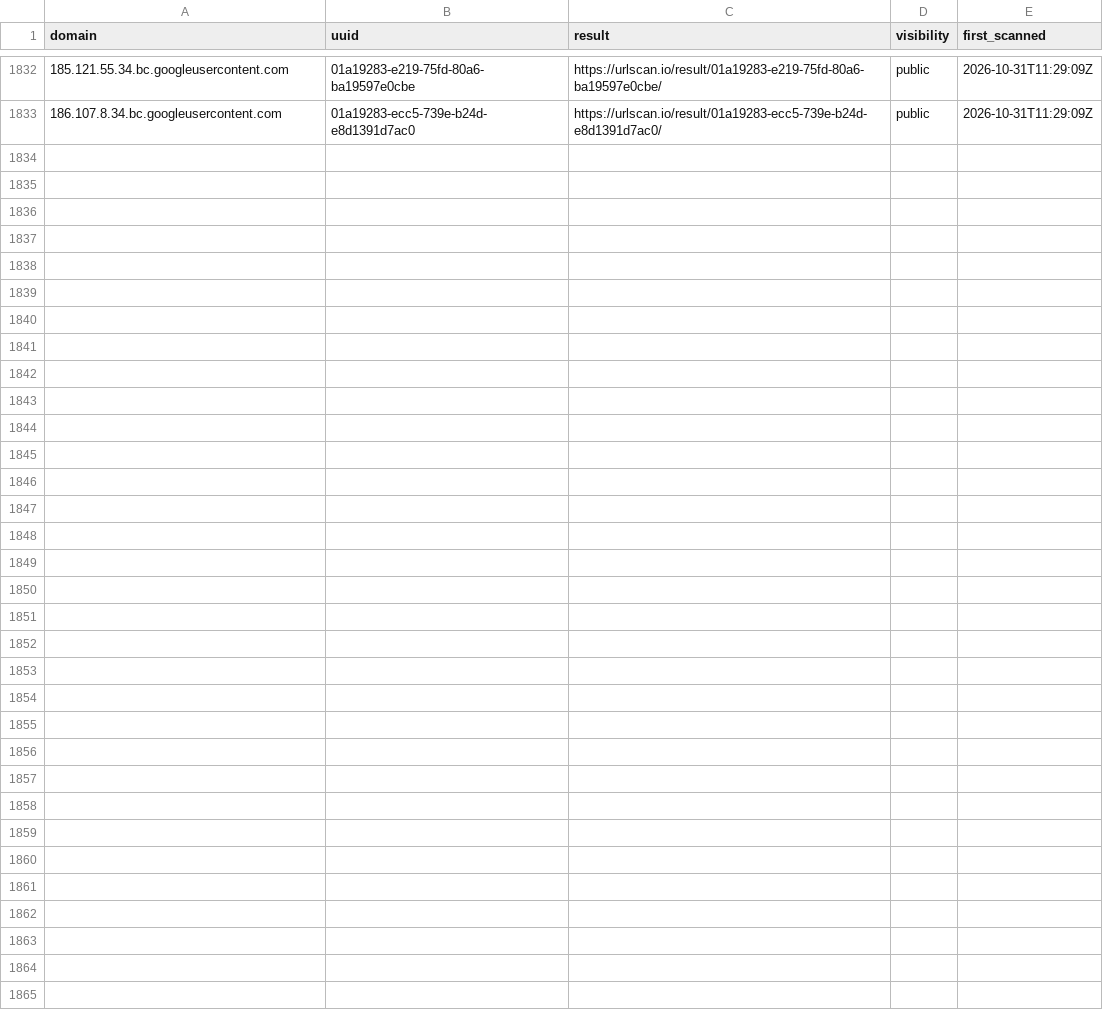
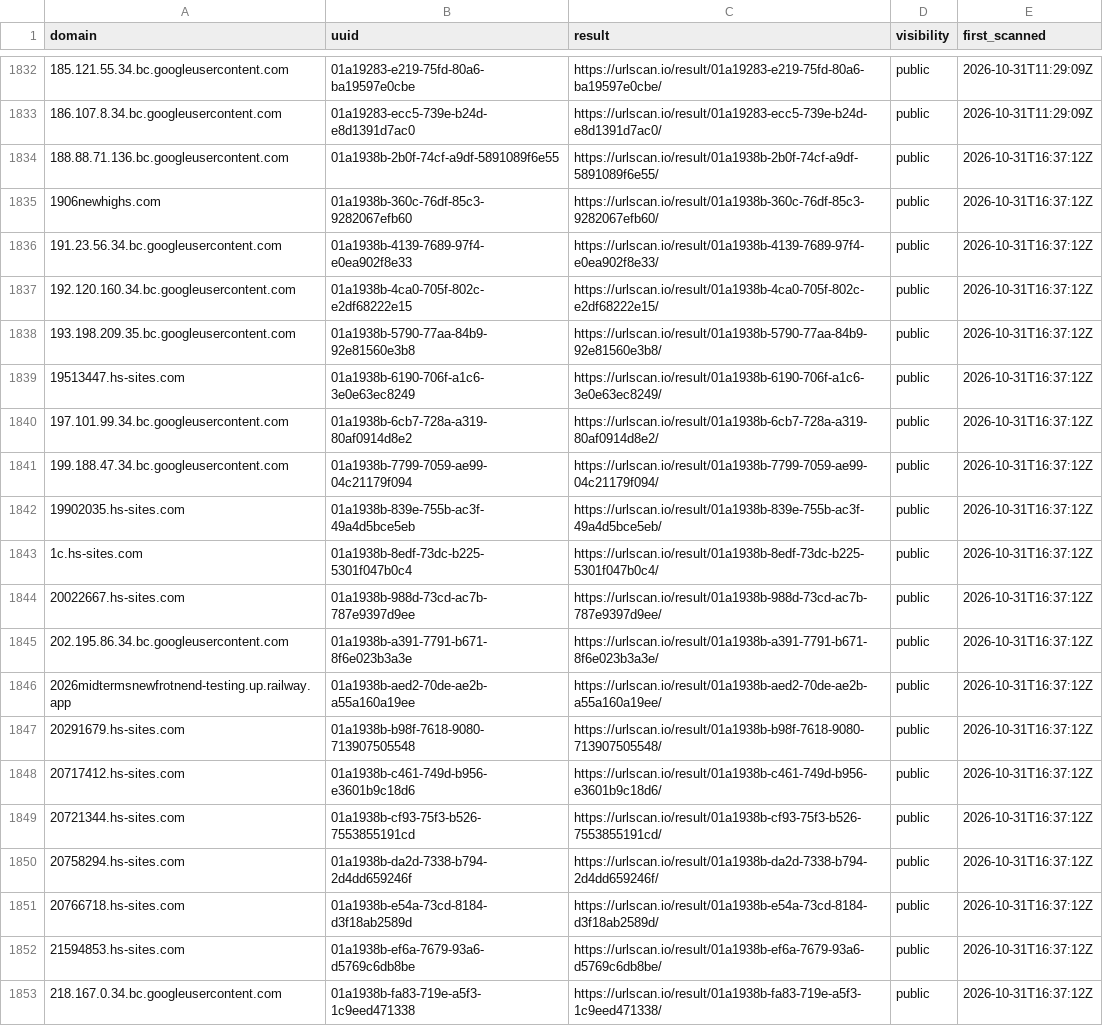
Before and after one commit to malek-alhu/marketplace-phaas-tracker, a CSV file: monitor/scans.csv, drawn as a sheet; only a part is shown, gaps mark what is left out; the diff names each change by its address in the sheet, - before the commit and + after, or states it on an @@ line.

```diff
--- a/monitor/scans.csv
+++ b/monitor/scans.csv
+row 1834: 188.88.71.136.bc.googleusercontent.com | 01a1938b-2b0f-74cf-a9df-5891089f6e55 | https://urlscan.io/result/01a1938b-2b0f-74cf-a9df-5891089f6e55/ | public | 2026-10-31T16:37:12Z
+row 1835: 1906newhighs.com | 01a1938b-360c-76df-85c3-9282067efb60 | https://urlscan.io/result/01a1938b-360c-76df-85c3-9282067efb60/ | public | 2026-10-31T16:37:12Z
+row 1836: 191.23.56.34.bc.googleusercontent.com | 01a1938b-4139-7689-97f4-e0ea902f8e33 | https://urlscan.io/result/01a1938b-4139-7689-97f4-e0ea902f8e33/ | public | 2026-10-31T16:37:12Z
+row 1837: 192.120.160.34.bc.googleusercontent.com | 01a1938b-4ca0-705f-802c-e2df68222e15 | https://urlscan.io/result/01a1938b-4ca0-705f-802c-e2df68222e15/ | public | 2026-10-31T16:37:12Z
+row 1838: 193.198.209.35.bc.googleusercontent.com | 01a1938b-5790-77aa-84b9-92e81560e3b8 | https://urlscan.io/result/01a1938b-5790-77aa-84b9-92e81560e3b8/ | public | 2026-10-31T16:37:12Z
+row 1839: 19513447.hs-sites.com | 01a1938b-6190-706f-a1c6-3e0e63ec8249 | https://urlscan.io/result/01a1938b-6190-706f-a1c6-3e0e63ec8249/ | public | 2026-10-31T16:37:12Z
+row 1840: 197.101.99.34.bc.googleusercontent.com | 01a1938b-6cb7-728a-a319-80af0914d8e2 | https://urlscan.io/result/01a1938b-6cb7-728a-a319-80af0914d8e2/ | public | 2026-10-31T16:37:12Z
+row 1841: 199.188.47.34.bc.googleusercontent.com | 01a1938b-7799-7059-ae99-04c21179f094 | https://urlscan.io/result/01a1938b-7799-7059-ae99-04c21179f094/ | public | 2026-10-31T16:37:12Z
+row 1842: 19902035.hs-sites.com | 01a1938b-839e-755b-ac3f-49a4d5bce5eb | https://urlscan.io/result/01a1938b-839e-755b-ac3f-49a4d5bce5eb/ | public | 2026-10-31T16:37:12Z
+row 1843: 1c.hs-sites.com | 01a1938b-8edf-73dc-b225-5301f047b0c4 | https://urlscan.io/result/01a1938b-8edf-73dc-b225-5301f047b0c4/ | public | 2026-10-31T16:37:12Z
+row 1844: 20022667.hs-sites.com | 01a1938b-988d-73cd-ac7b-787e9397d9ee | https://urlscan.io/result/01a1938b-988d-73cd-ac7b-787e9397d9ee/ | public | 2026-10-31T16:37:12Z
+row 1845: 202.195.86.34.bc.googleusercontent.com | 01a1938b-a391-7791-b671-8f6e023b3a3e | https://urlscan.io/result/01a1938b-a391-7791-b671-8f6e023b3a3e/ | public | 2026-10-31T16:37:12Z
+row 1846: 2026midtermsnewfrotnend-testing.up.railway.app | 01a1938b-aed2-70de-ae2b-a55a160a19ee | https://urlscan.io/result/01a1938b-aed2-70de-ae2b-a55a160a19ee/ | public | 2026-10-31T16:37:12Z
+row 1847: 20291679.hs-sites.com | 01a1938b-b98f-7618-9080-713907505548 | https://urlscan.io/result/01a1938b-b98f-7618-9080-713907505548/ | public | 2026-10-31T16:37:12Z
+row 1848: 20717412.hs-sites.com | 01a1938b-c461-749d-b956-e3601b9c18d6 | https://urlscan.io/result/01a1938b-c461-749d-b956-e3601b9c18d6/ | public | 2026-10-31T16:37:12Z
+row 1849: 20721344.hs-sites.com | 01a1938b-cf93-75f3-b526-7553855191cd | https://urlscan.io/result/01a1938b-cf93-75f3-b526-7553855191cd/ | public | 2026-10-31T16:37:12Z
+row 1850: 20758294.hs-sites.com | 01a1938b-da2d-7338-b794-2d4dd659246f | https://urlscan.io/result/01a1938b-da2d-7338-b794-2d4dd659246f/ | public | 2026-10-31T16:37:12Z
+row 1851: 20766718.hs-sites.com | 01a1938b-e54a-73cd-8184-d3f18ab2589d | https://urlscan.io/result/01a1938b-e54a-73cd-8184-d3f18ab2589d/ | public | 2026-10-31T16:37:12Z
+row 1852: 21594853.hs-sites.com | 01a1938b-ef6a-7679-93a6-d5769c6db8be | https://urlscan.io/result/01a1938b-ef6a-7679-93a6-d5769c6db8be/ | public | 2026-10-31T16:37:12Z
+row 1853: 218.167.0.34.bc.googleusercontent.com | 01a1938b-fa83-719e-a5f3-1c9eed471338 | https://urlscan.io/result/01a1938b-fa83-719e-a5f3-1c9eed471338/ | public | 2026-10-31T16:37:12Z
```
Also changed, not shown: monitor/state/ct_pending.tsv, 25 other files.
